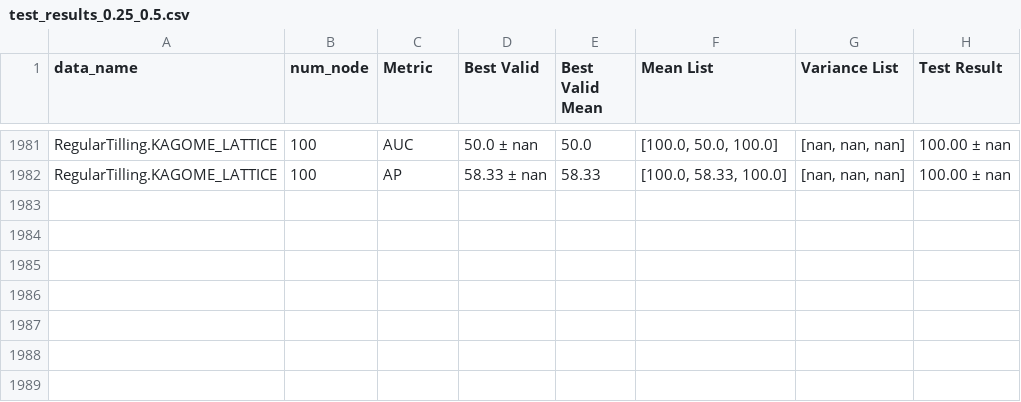
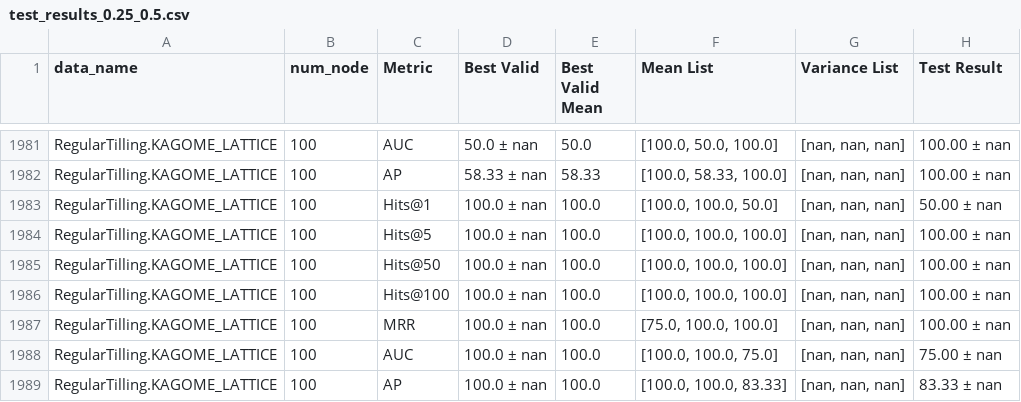
Before and after one commit to ChenS676/Universal-MP, a CSV file: syn_graph/test_results_0.25_0.5.csv, drawn as a sheet; only a part is shown, gaps mark what is left out.

```diff
--- a/syn_graph/test_results_0.25_0.5.csv
+++ b/syn_graph/test_results_0.25_0.5.csv
@@ -1982 +1982,8 @@ RegularTilling.KAGOME_LATTICE,100,AUC,50.0 ± nan,50.0,"[100.0, 50.0, 100.0]","[
 RegularTilling.KAGOME_LATTICE,100,AP,58.33 ± nan,58.33,"[100.0, 58.33, 100.0]","[nan, nan, nan]",100.00 ± nan
+RegularTilling.KAGOME_LATTICE,100,Hits@1,100.0 ± nan,100.0,"[100.0, 100.0, 50.0]","[nan, nan, nan]",50.00 ± nan
+RegularTilling.KAGOME_LATTICE,100,Hits@5,100.0 ± nan,100.0,"[100.0, 100.0, 100.0]","[nan, nan, nan]",100.00 ± nan
+RegularTilling.KAGOME_LATTICE,100,Hits@50,100.0 ± nan,100.0,"[100.0, 100.0, 100.0]","[nan, nan, nan]",100.00 ± nan
+RegularTilling.KAGOME_LATTICE,100,Hits@100,100.0 ± nan,100.0,"[100.0, 100.0, 100.0]","[nan, nan, nan]",100.00 ± nan
+RegularTilling.KAGOME_LATTICE,100,MRR,100.0 ± nan,100.0,"[75.0, 100.0, 100.0]","[nan, nan, nan]",100.00 ± nan
+RegularTilling.KAGOME_LATTICE,100,AUC,100.0 ± nan,100.0,"[100.0, 100.0, 75.0]","[nan, nan, nan]",75.00 ± nan
+RegularTilling.KAGOME_LATTICE,100,AP,100.0 ± nan,100.0,"[100.0, 100.0, 83.33]","[nan, nan, nan]",83.33 ± nan
```
Also changed, not shown: 3 other files.
